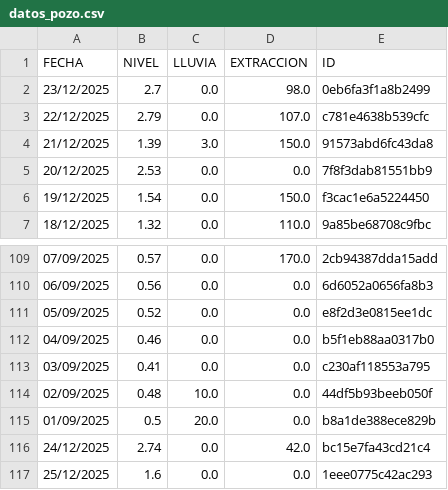
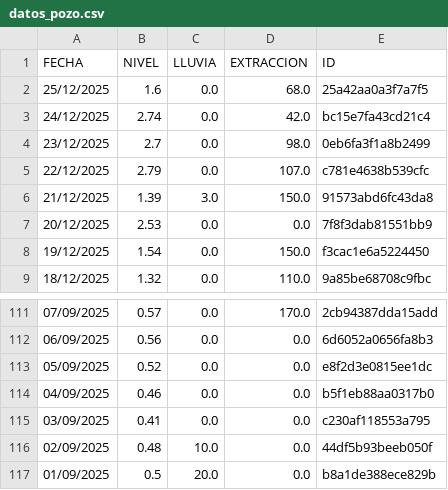
Before and after one commit to AndresPaladino/hidropal, a CSV file: datos_pozo.csv, drawn as a sheet; only a part is shown, gaps mark what is left out.

Commit message:
chore(data): overwrite data

```diff
--- a/datos_pozo.csv
+++ b/datos_pozo.csv
@@ -1,2 +1,4 @@
 FECHA,NIVEL,LLUVIA,EXTRACCION,ID
+25/12/2025,1.6,0.0,68.0,25a42aa0a3f7a7f5
+24/12/2025,2.74,0.0,42.0,bc15e7fa43cd21c4
 23/12/2025,2.7,0.0,98.0,0eb6fa3f1a8b2499
@@ -115,3 +117 @@ FECHA,NIVEL,LLUVIA,EXTRACCION,ID
 01/09/2025,0.5,20.0,0.0,b8a1de388ece829b
-24/12/2025,2.74,0.0,42.0,bc15e7fa43cd21c4
-25/12/2025,1.6,0.0,0.0,1eee0775c42ac293
```
